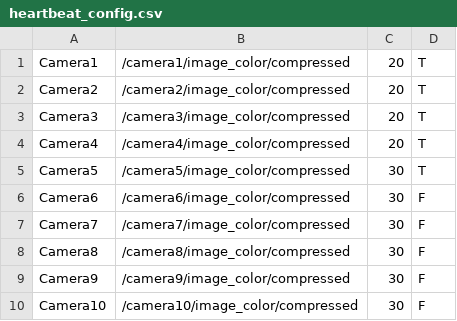
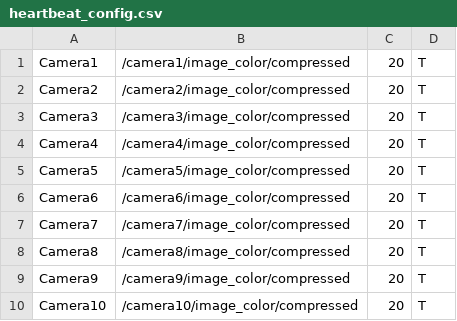
Before and after one commit to bricyma/sensor_script, a CSV file: data_collection/heartbeat_config.csv, drawn as a sheet; only a part is shown; the diff covers the shown part only.

```diff
--- a/data_collection/heartbeat_config.csv
+++ b/data_collection/heartbeat_config.csv
@@ -4,7 +4,7 @@ Camera3,/camera3/image_color/compressed,20,T
 Camera4,/camera4/image_color/compressed,20,T
-Camera5,/camera5/image_color/compressed,30,T
-Camera6,/camera6/image_color/compressed,30,F
-Camera7,/camera7/image_color/compressed,30,F
-Camera8,/camera8/image_color/compressed,30,F
-Camera9,/camera9/image_color/compressed,30,F
-Camera10,/camera10/image_color/compressed,30,F
+Camera5,/camera5/image_color/compressed,20,T
+Camera6,/camera6/image_color/compressed,20,T
+Camera7,/camera7/image_color/compressed,20,T
+Camera8,/camera8/image_color/compressed,20,T
+Camera9,/camera9/image_color/compressed,20,T
+Camera10,/camera10/image_color/compressed,20,T
```
Also changed, not shown: 4 added rows and 17 edited cells elsewhere in this file, 5 other files.
